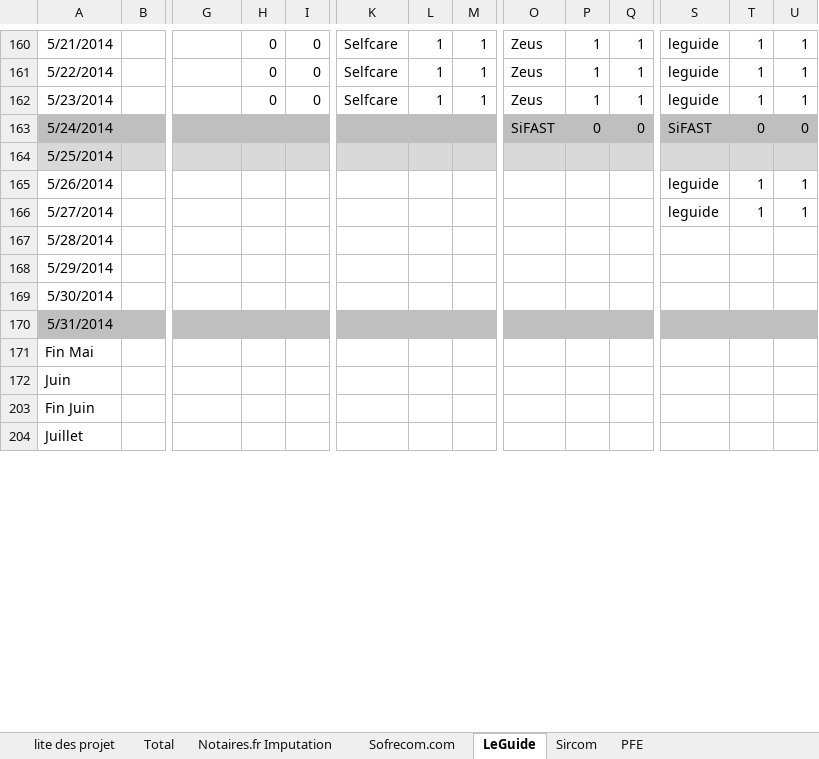
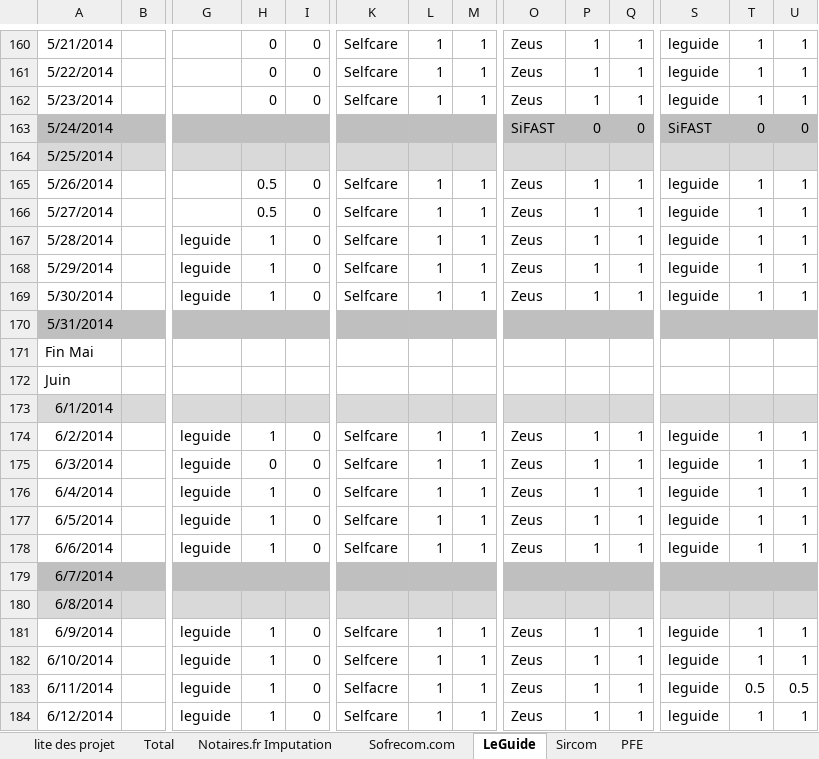
Before and after one commit to anonymous1983/Docs, an Excel workbook: Suivi-2014.xlsx, sheet LeGuide, drawn as a sheet; only a part is shown, gaps mark what is left out; the shorter side is filled out with more unchanged rows; values as stored, in another font and other column widths than the file's, no borders; rows hold the shown columns only; the diff covers the shown part only; the diff names each change by its address in the sheet, - before the commit and + after, or states it on an @@ line.

```diff
--- a/Suivi-2014.xlsx (sheet LeGuide)
+++ b/Suivi-2014.xlsx (sheet LeGuide)
-H165:H166: (empty)
+H165:H166: 0.5
-I165:I169: (empty)
+I165:I169: 0
-K165:K169: (empty)
+K165:K169: Selfcare
-L165:L169: (empty)
+L165:L169: 1
-M165:M169: (empty)
+M165:M169: 1
-O165:O169: (empty)
+O165:O169: Zeus
-P165:P169: (empty)
+P165:P169: 1
-Q165:Q169: (empty)
+Q165:Q169: 1
-G167:G169: (empty)
+G167:G169: leguide
-H167:H169: (empty)
+H167:H169: 1
-S167:S169: (empty)
+S167:S169: leguide
-T167:T169: (empty)
+T167:T169: 1
-U167:U169: (empty)
+U167:U169: 1
@@ row 173 unhidden: 6/1/2014 @@
+row 174: 6/2/2014 |  | leguide | 1 | 0 | Selfcare | 1 | 1 | Zeus | 1 | 1 | leguide | 1 | 1
+row 175: 6/3/2014 |  | leguide | 0 | 0 | Selfcare | 1 | 1 | Zeus | 1 | 1 | leguide | 1 | 1
+row 176: 6/4/2014 |  | leguide | 1 | 0 | Selfcare | 1 | 1 | Zeus | 1 | 1 | leguide | 1 | 1
+row 177: 6/5/2014 |  | leguide | 1 | 0 | Selfcare | 1 | 1 | Zeus | 1 | 1 | leguide | 1 | 1
+row 178: 6/6/2014 |  | leguide | 1 | 0 | Selfcare | 1 | 1 | Zeus | 1 | 1 | leguide | 1 | 1
@@ row 179 unhidden: 6/7/2014 @@
@@ row 180 unhidden: 6/8/2014 @@
+row 181: 6/9/2014 |  | leguide | 1 | 0 | Selfcare | 1 | 1 | Zeus | 1 | 1 | leguide | 1 | 1
+row 182: 6/10/2014 |  | leguide | 1 | 0 | Selfcere | 1 | 1 | Zeus | 1 | 1 | leguide | 1 | 1
+row 183: 6/11/2014 |  | leguide | 1 | 0 | Selfacre | 1 | 1 | Zeus | 1 | 1 | leguide | 0.5 | 0.5
+row 184: 6/12/2014 |  | leguide | 1 | 0 | Selfcare | 1 | 1 | Zeus | 1 | 1 | leguide | 1 | 1
```
Also changed, not shown: 12 added rows, 6 hidden or unhidden rows, 74 edited cells and cell formats elsewhere in this sheet, hidden cells, 56 other files.
